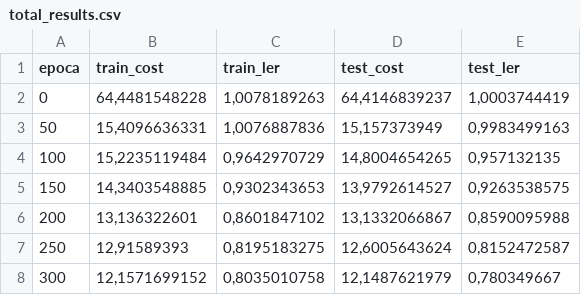
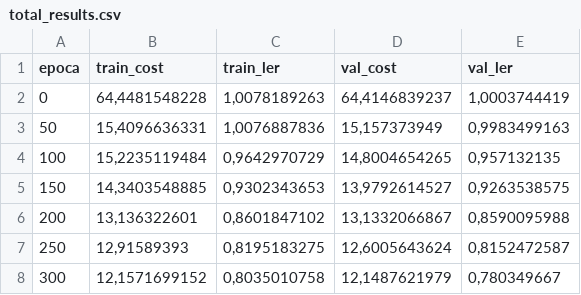
Before and after one commit to hugrubsan/Offline-Handwriting-Recognition-with-TensorFlow, a CSV file: Results/Cross-Validation/total_results.csv, drawn as a sheet; only a part is shown.

Commit message:
Update total_results.csv

```diff
--- a/Results/Cross-Validation/total_results.csv
+++ b/Results/Cross-Validation/total_results.csv
@@ -1,2 +1,2 @@
-epoca,train_cost,train_ler,test_cost,test_ler
+epoca,train_cost,train_ler,val_cost,val_ler
 0,"64,4481548228","1,0078189263","64,4146839237","1,0003744419"
```
